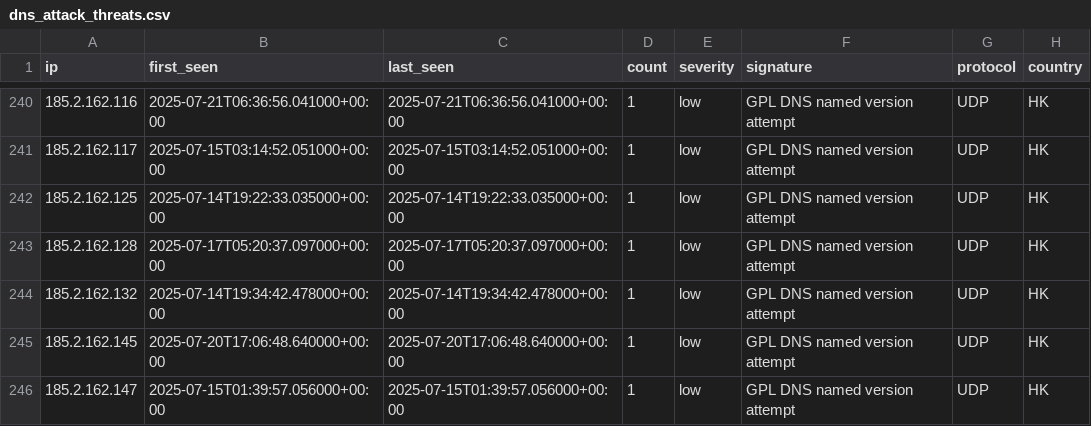
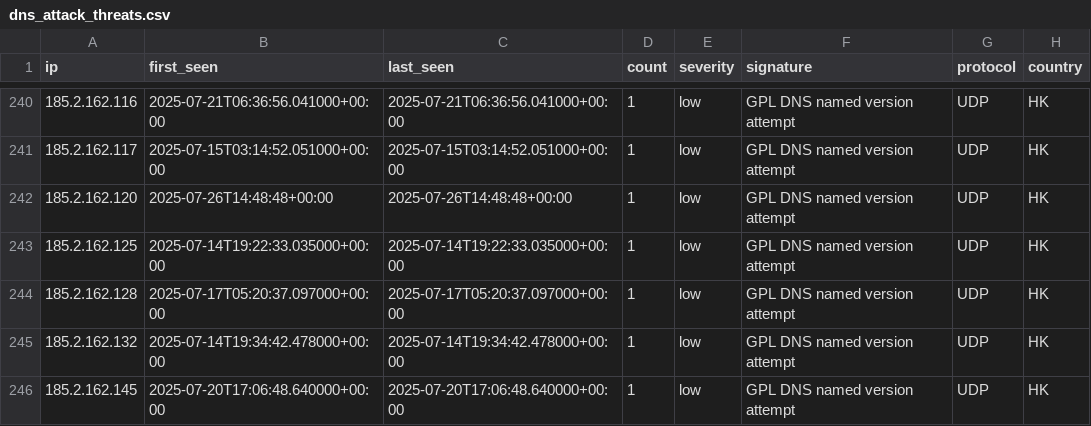
Before and after one commit to Tempest-Solutions-Company/threat-feeds, a CSV file: dns_attack_threats.csv, drawn as a sheet; only a part is shown, gaps mark what is left out; the shorter side is filled out with more unchanged rows; the diff names each change by its address in the sheet, - before the commit and + after, or states it on an @@ line.

Commit message:
Update threat feeds - 2025-07-26 15:59:29 UTC

```diff
--- a/dns_attack_threats.csv
+++ b/dns_attack_threats.csv
+row 242: 185.2.162.120 | 2025-07-26T14:48:48+00:00 | 2025-07-26T14:48:48+00:00 | 1 | low | GPL DNS named version attempt | UDP | HK
```
